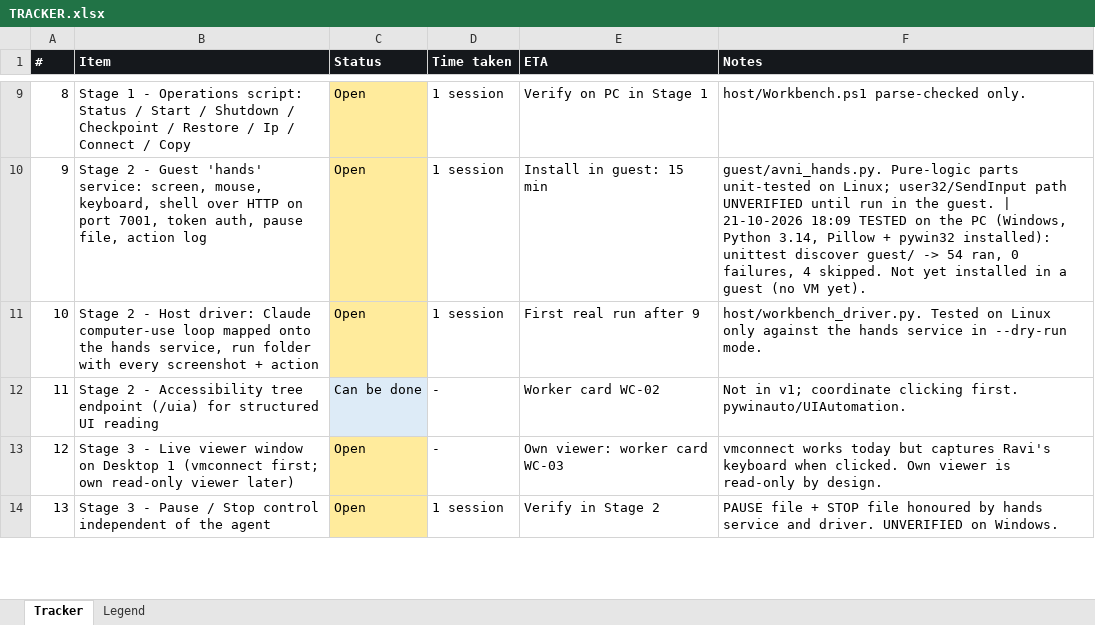
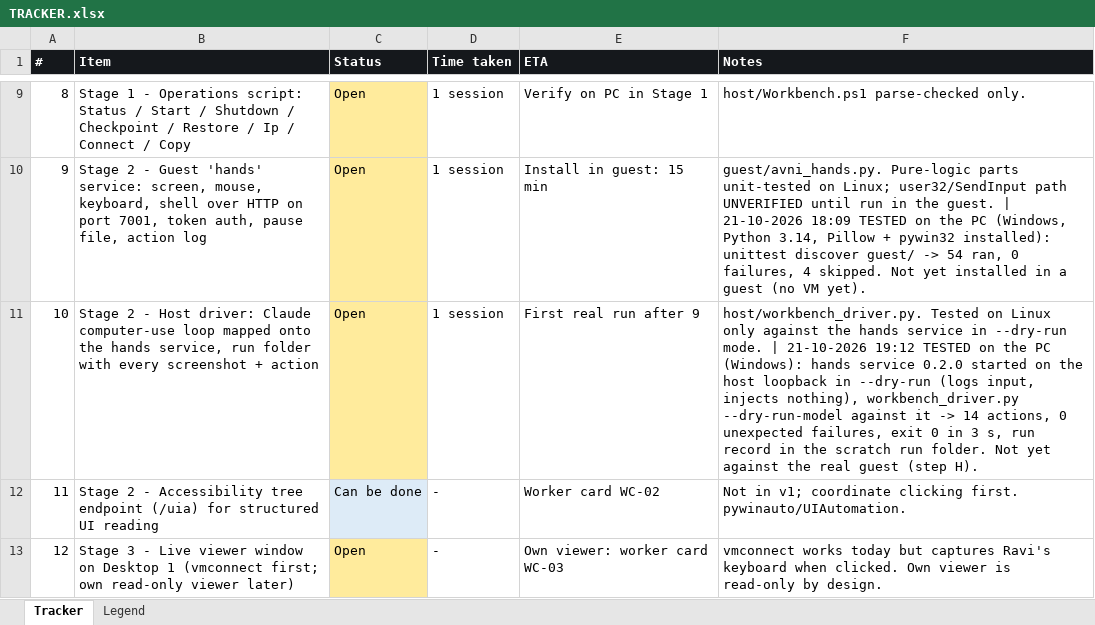
Before and after one commit to sehgalautoriders/avni, an Excel workbook: agent-workbench/TRACKER.xlsx, sheet Tracker, drawn as a sheet; only a part is shown, gaps mark what is left out; the shorter side is filled out with more unchanged rows; values as stored, in another font and other column widths than the file's, no borders; the diff names each change by its address in the sheet, - before the commit and + after, or states it on an @@ line.

```diff
--- a/agent-workbench/TRACKER.xlsx (sheet Tracker)
+++ b/agent-workbench/TRACKER.xlsx (sheet Tracker)
-F11 (Notes): …--dry-run mode.
+F11 (Notes): …--dry-run mode. | 21-10-2026 19:12 TESTED on the PC (Windows): hands service 0.2.0 started on the host loopback in --dry-run (logs input, injects nothing), workbench_driver.py --dry-run-model against it -> 14 actions, 0 unexpected failures, exit 0 in 3 s, run record in the scratch run folder. Not yet against the real guest (step H).
```
